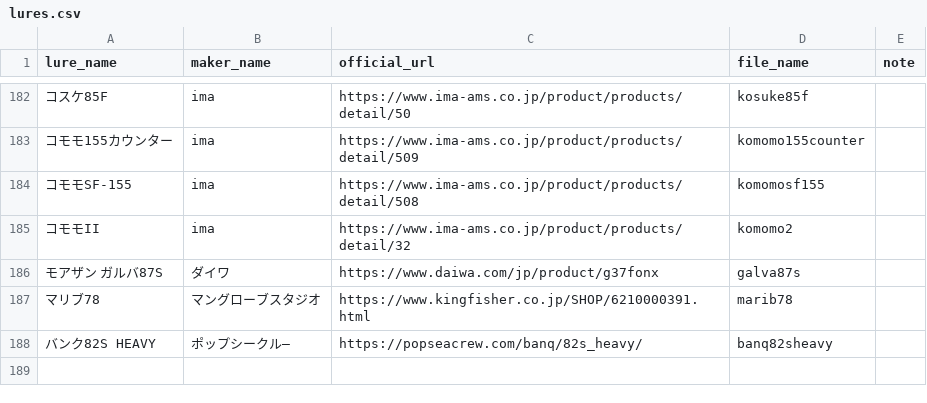
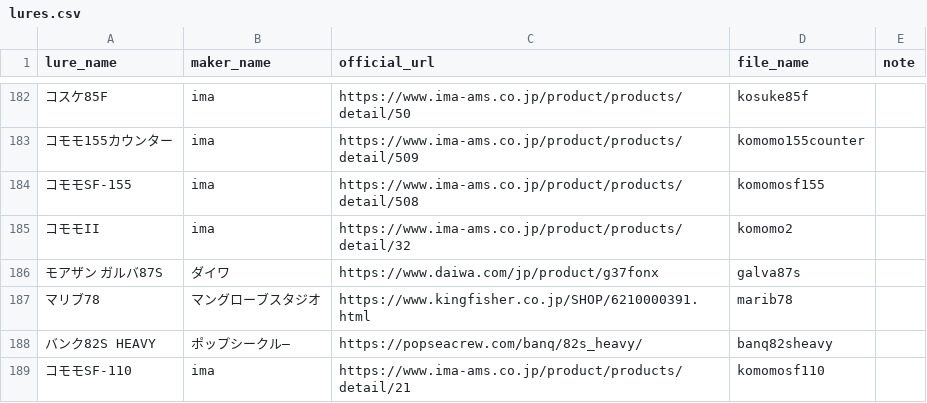
Before and after one commit to tsuri-boon/tsuri-boon.github.io, a CSV file: data/lures.csv, drawn as a sheet; only a part is shown, gaps mark what is left out; the diff names each change by its address in the sheet, - before the commit and + after, or states it on an @@ line.

```diff
--- a/data/lures.csv
+++ b/data/lures.csv
+row 189: コモモSF-110 | ima | https://www.ima-ams.co.jp/product/products/detail/21 | komomosf110
```
Also changed, not shown: 18 other files.
